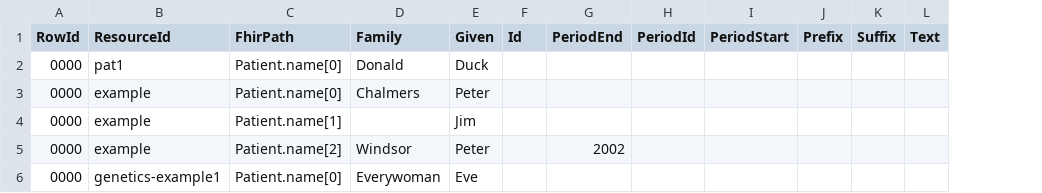
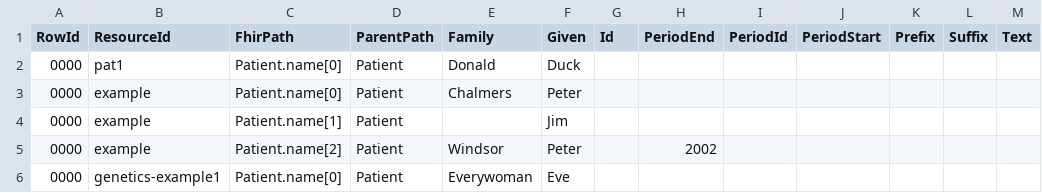
Before and after one commit to microsoft/FHIR-Analytics-Pipelines, a CSV file: Microsoft.Health.Fhir.Transformation.Cdm.Test/TestResource/TestOutput/LocalPatientName/PatientName-partition-data.csv, drawn as a sheet; only a part is shown; the diff names each change by its address in the sheet, - before the commit and + after, or states it on an @@ line.

Commit message:
Add ParentPath column for unroll schema

```diff
--- a/Microsoft.Health.Fhir.Transformation.Cdm.Test/TestResource/TestOutput/LocalPatientName/PatientName-partition-data.csv
+++ b/Microsoft.Health.Fhir.Transformation.Cdm.Test/TestResource/TestOutput/LocalPatientName/PatientName-partition-data.csv
+column D (ParentPath), rows 2-6: all Patient
```
Also changed, not shown: Microsoft.Health.Fhir.Transformation.Cdm.Test/TestResource/TestOutput/LocalEncounterClass/EncounterClass-partition-data.csv, 6 other files.
